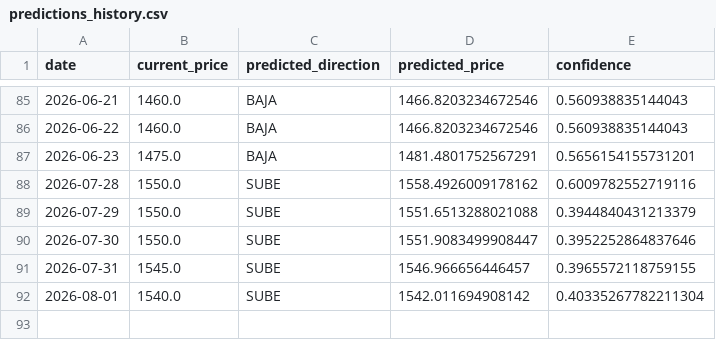
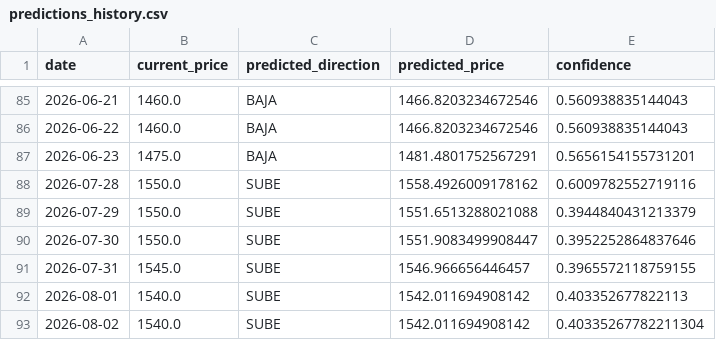
Before and after one commit to Mauroquil-bit/nuevo_dolar_predictor, a CSV file: data/predictions_history.csv, drawn as a sheet; only a part is shown, gaps mark what is left out.

```diff
--- a/data/predictions_history.csv
+++ b/data/predictions_history.csv
@@ -91,2 +91,3 @@ date,current_price,predicted_direction,predicted_price,confidence
 2026-07-31,1545.0,SUBE,1546.966656446457,0.3965572118759155
-2026-08-01,1540.0,SUBE,1542.011694908142,0.40335267782211304
+2026-08-01,1540.0,SUBE,1542.011694908142,0.403352677822113
+2026-08-02,1540.0,SUBE,1542.011694908142,0.40335267782211304
```
Also changed, not shown: 2 other files.
